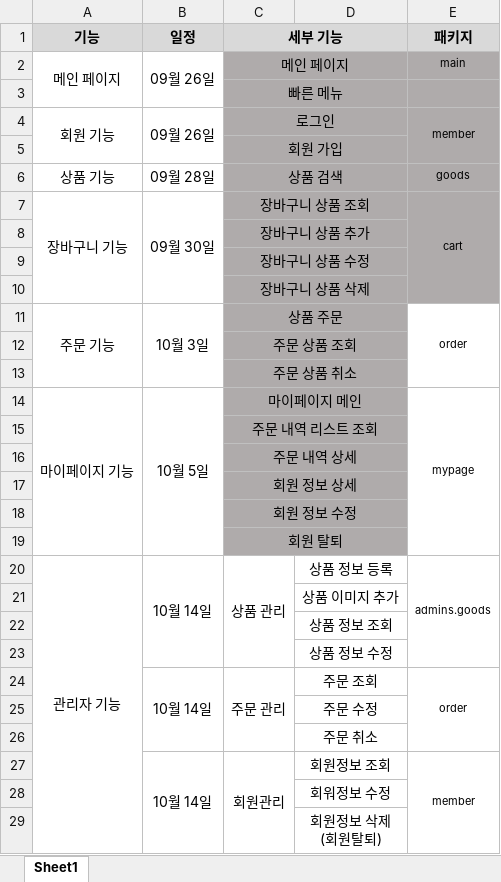
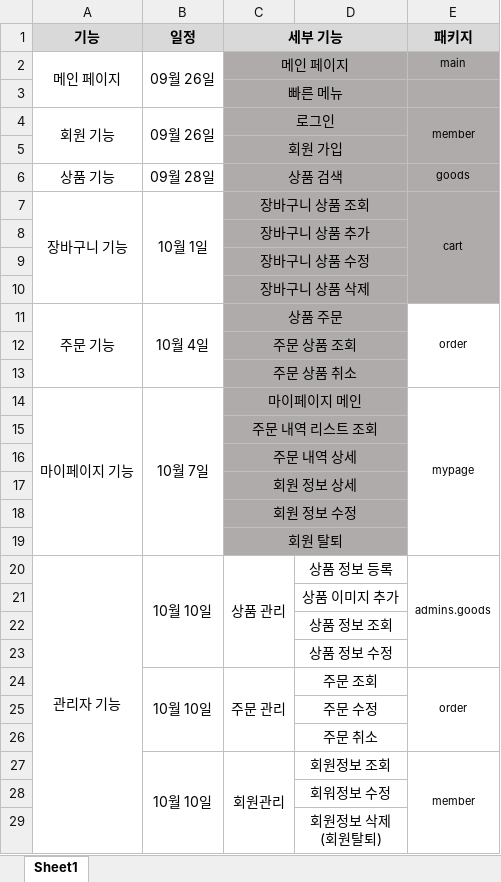
Before and after one commit to himediaai/JeonSuji, an Excel workbook: 프로젝트일정.xlsx, sheet Sheet1, drawn as a sheet; only a part is shown; values as stored, in another font and other column widths than the file's, no borders; the diff names each change by its address in the sheet, - before the commit and + after, or states it on an @@ line.

Commit message:
Add files via upload

```diff
--- a/프로젝트일정.xlsx (sheet Sheet1)
+++ b/프로젝트일정.xlsx (sheet Sheet1)
-B7 (일정): 09월 30일
+B7 (일정): 10월 1일
-B11 (일정): 10월 3일
+B11 (일정): 10월 4일
-B14 (일정): 10월 5일
+B14 (일정): 10월 7일
-B20 (일정): 10월 14일
+B20 (일정): 10월 10일
-B24 (일정): 10월 14일
+B24 (일정): 10월 10일
-B27 (일정): 10월 14일
+B27 (일정): 10월 10일
```
